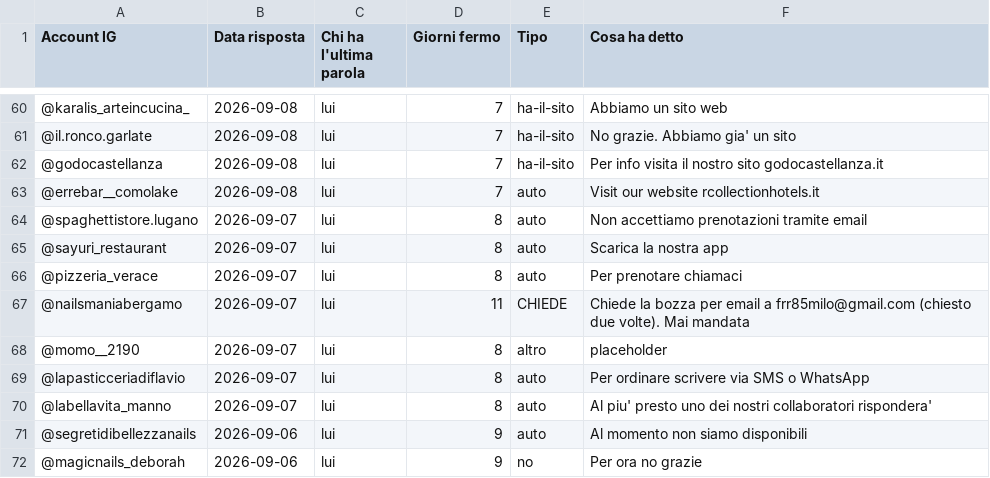
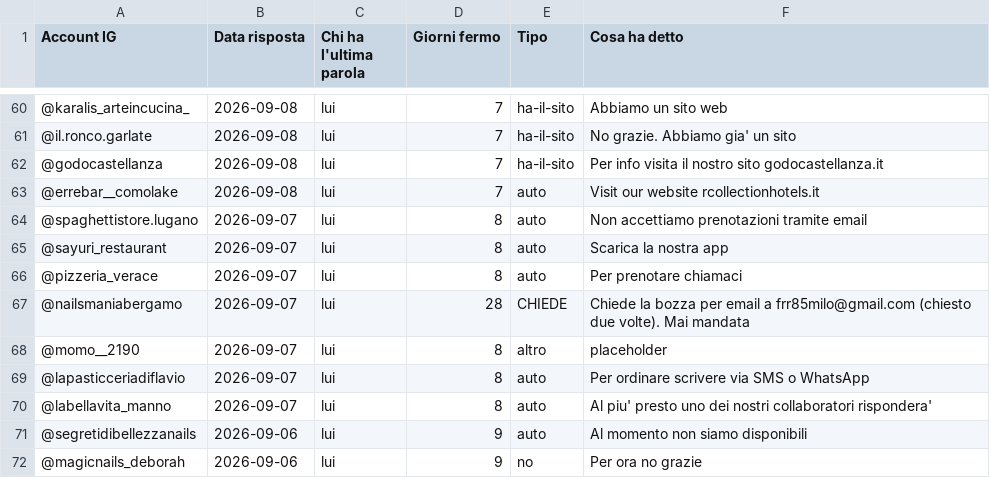
Before and after one commit to Nixo999/denki-brain, a CSV file: 02-Sales/liste/risposte-dm.csv, drawn as a sheet; only a part is shown, gaps mark what is left out; the diff covers the shown part only.

```diff
--- a/02-Sales/liste/risposte-dm.csv
+++ b/02-Sales/liste/risposte-dm.csv
@@ -66,3 +66,3 @@ Account IG,Data risposta,Chi ha l'ultima parola,Giorni fermo,Tipo,Cosa ha detto
 @pizzeria_verace,2026-09-07,lui,8,auto,Per prenotare chiamaci
-@nailsmaniabergamo,2026-09-07,lui,11,CHIEDE,Chiede la bozza per email a frr85milo@gmail.com (chiesto due volte). Mai mandata
+@nailsmaniabergamo,2026-09-07,lui,28,CHIEDE,Chiede la bozza per email a frr85milo@gmail.com (chiesto due volte). Mai mandata
 @momo__2190,2026-09-07,lui,8,altro,placeholder
```
Also changed, not shown: 16 edited cells elsewhere in this file.
